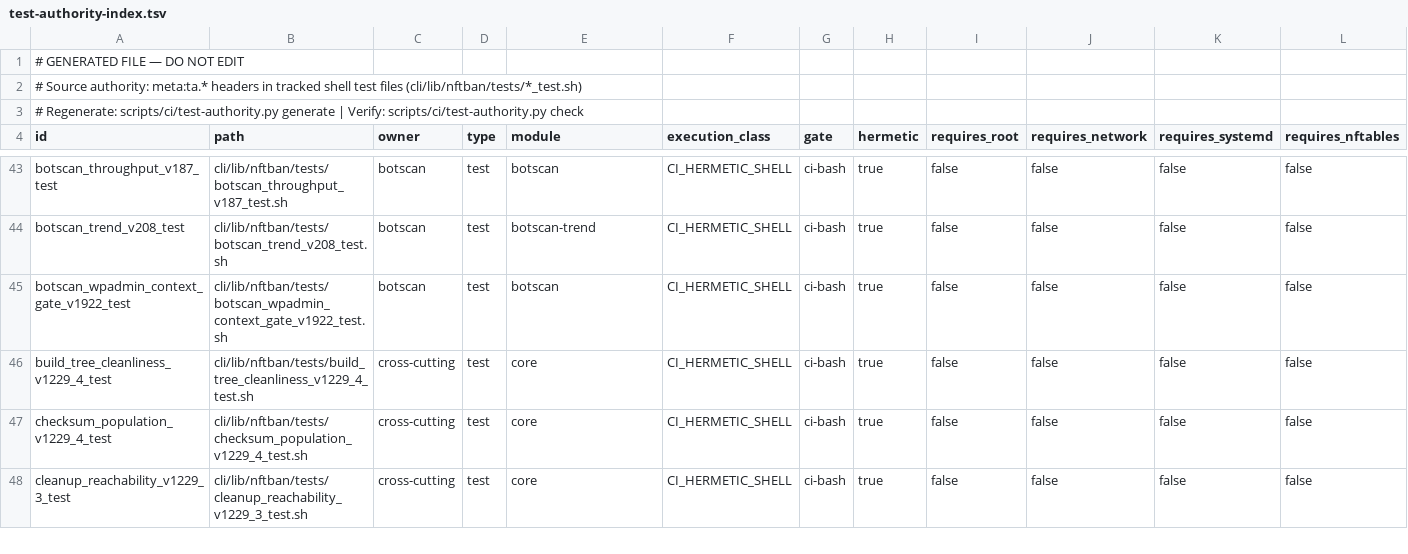
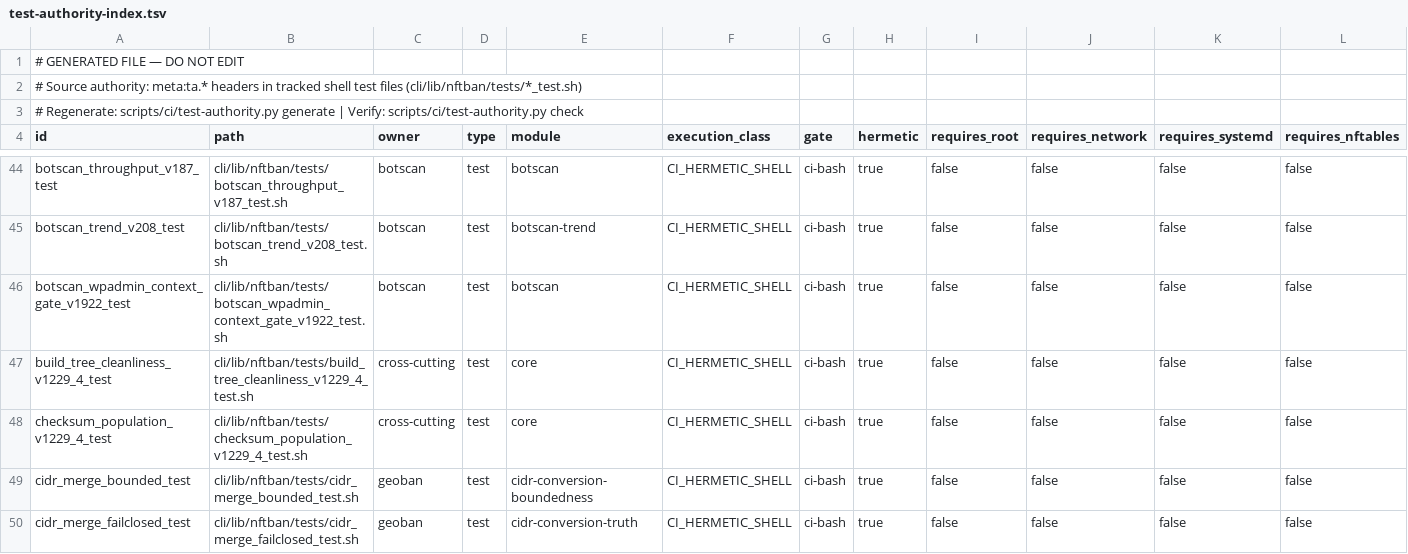
Before and after one commit to itcmsgr/nftban, a TSV file: scripts/ci/test-authority-index.tsv, drawn as a sheet; only a part is shown, gaps mark what is left out; the shorter side is filled out with more unchanged rows; rows hold the shown columns only; the diff covers the shown part only; the diff names each change by its address in the sheet, - before the commit and + after, or states it on an @@ line.

Commit message:
chore(ci): register C's seven new tests in the authority index
A test is not real in this project until its registration metadata exists and the
generated authority artifacts agree with the filesystem. #1329 learned that from
Policy Gates; this branch does it BEFORE its first push rather than letting CI
discover it again.

Seven new tests, each given meta:ta.* headers and classified deliberately:

  blacklist_range_roundtrip     firewall  60s
  cidr_merge_bounded            geoban   300s   (drives a real ~63s conversion)
  cidr_merge_failclosed         geoban    60s
  cidr_policy_parity            geoban    60s
  dsr_effective_intent          firewall 120s
  feeds_authority               feeds     60s
  module_enablement_vocabulary  core      60s

All CI_HERMETIC_SHELL / ci-bash / blocking, none requiring root, network,
systemd, nftables or a package.

  test-authority.py validate --mode strict : PASS tracked=341 migrated=341
  check-test-count-floor.sh                : PASS, index rows == disk == 341
  index diff                               : exactly 7 added rows, reviewed
  shellcheck -x -S warning                 : clean on every changed shell file
                                             (the gate's exact command, not a
                                             weaker local approximation)

```diff
--- a/scripts/ci/test-authority-index.tsv
+++ b/scripts/ci/test-authority-index.tsv
+row 49: cidr_merge_bounded_test | cli/lib/nftban/tests/cidr_merge_bounded_test.sh | geoban | test | cidr-conversion-boundedness | CI_HERMETIC_SHELL | ci-bash | true | false | false | false | false
+row 50: cidr_merge_failclosed_test | cli/lib/nftban/tests/cidr_merge_failclosed_test.sh | geoban | test | cidr-conversion-truth | CI_HERMETIC_SHELL | ci-bash | true | false | false | false | false
```
Also changed, not shown: 5 added rows elsewhere in this file, 7 other files.
